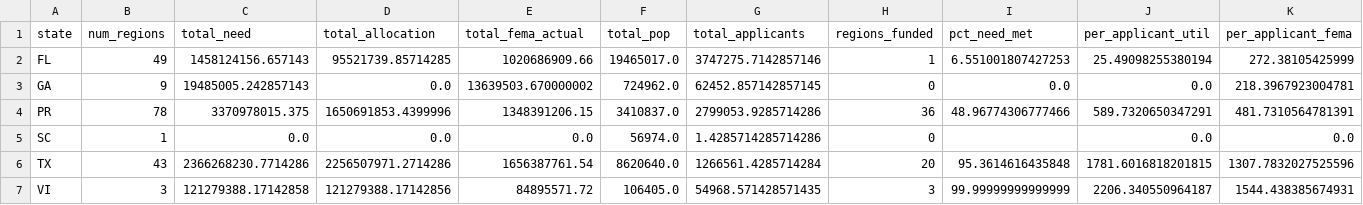
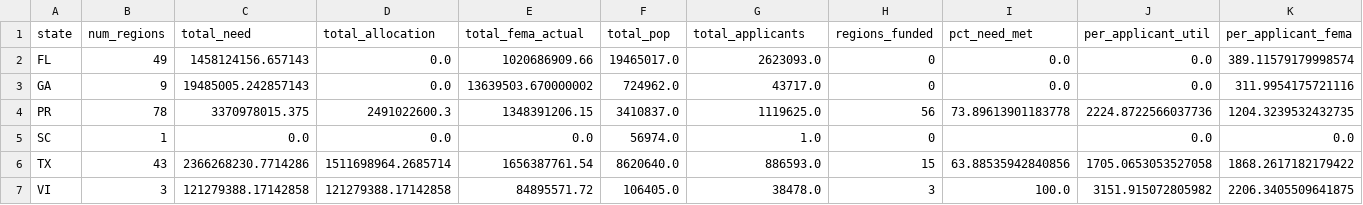
Before and after one commit to Makaylashortino/DisasterAllocation, a CSV file: Results/Utilitarian/utilitarian_state_summary.csv, drawn as a sheet.

```diff
--- a/Results/Utilitarian/utilitarian_state_summary.csv
+++ b/Results/Utilitarian/utilitarian_state_summary.csv
@@ -1,7 +1,7 @@
 state,num_regions,total_need,total_allocation,total_fema_actual,total_pop,total_applicants,regions_funded,pct_need_met,per_applicant_util,per_applicant_fema
-FL,49,1458124156.657143,95521739.85714285,1020686909.66,19465017.0,3747275.7142857146,1,6.551001807427253,25.49098255380194,272.38105425999
-GA,9,19485005.242857143,0.0,13639503.670000002,724962.0,62452.857142857145,0,0.0,0.0,218.3967923004781
-PR,78,3370978015.375,1650691853.4399996,1348391206.15,3410837.0,2799053.9285714286,36,48.96774306777466,589.7320650347291,481.7310564781391
-SC,1,0.0,0.0,0.0,56974.0,1.4285714285714286,0,,0.0,0.0
-TX,43,2366268230.7714286,2256507971.2714286,1656387761.54,8620640.0,1266561.4285714284,20,95.3614616435848,1781.6016818201815,1307.7832027525596
-VI,3,121279388.17142858,121279388.17142856,84895571.72,106405.0,54968.571428571435,3,99.99999999999999,2206.340550964187,1544.438385674931
+FL,49,1458124156.657143,0.0,1020686909.66,19465017.0,2623093.0,0,0.0,0.0,389.11579179998574
+GA,9,19485005.242857143,0.0,13639503.670000002,724962.0,43717.0,0,0.0,0.0,311.9954175721116
+PR,78,3370978015.375,2491022600.3,1348391206.15,3410837.0,1119625.0,56,73.89613901183778,2224.8722566037736,1204.3239532432735
+SC,1,0.0,0.0,0.0,56974.0,1.0,0,,0.0,0.0
+TX,43,2366268230.7714286,1511698964.2685714,1656387761.54,8620640.0,886593.0,15,63.88535942840856,1705.0653053527058,1868.2617182179422
+VI,3,121279388.17142858,121279388.17142858,84895571.72,106405.0,38478.0,3,100.0,3151.915072805982,2206.3405509641875
```
Also changed, not shown: Results/Utilitarian/bottom10_utilitarian.csv, Results/Utilitarian/excluded_regions.csv, 6 other files.
